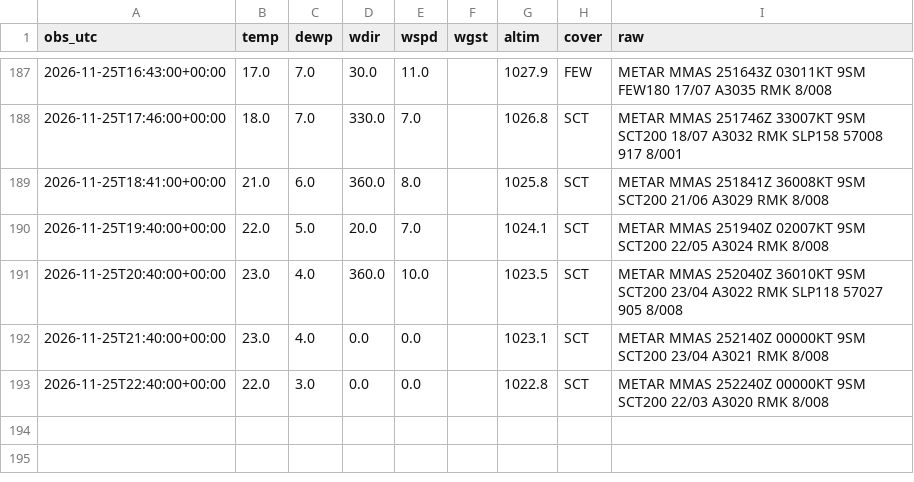
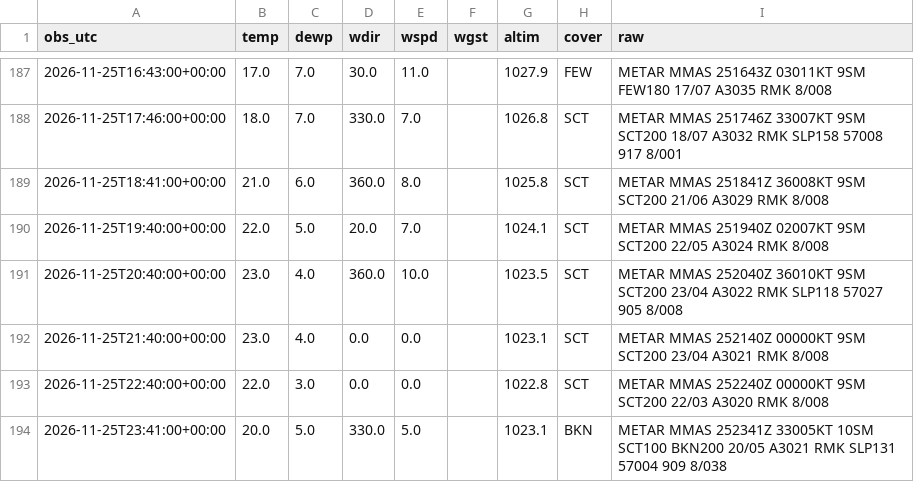
Before and after one commit to vavodeleon/nowcast-ags, a CSV file: data/metar.csv, drawn as a sheet; only a part is shown, gaps mark what is left out.

```diff
--- a/data/metar.csv
+++ b/data/metar.csv
@@ -193 +193,2 @@ obs_utc,temp,dewp,wdir,wspd,wgst,altim,cover,raw
 2026-11-25T22:40:00+00:00,22.0,3.0,0.0,0.0,,1022.8,SCT,METAR MMAS 252240Z 00000KT 9SM SCT200 22/03 A3020 RMK 8/008
+2026-11-25T23:41:00+00:00,20.0,5.0,330.0,5.0,,1023.1,BKN,METAR MMAS 252341Z 33005KT 10SM SCT100 BKN200 20/05 A3021 RMK SLP131 57004 909 8/038
```
Also changed, not shown: data/frio.csv, data/observations.csv, 10 other files.
